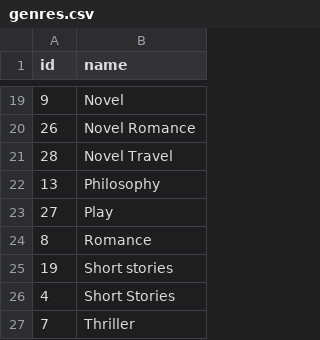
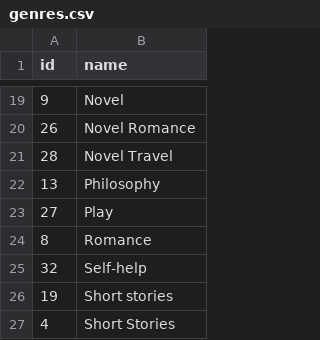
Before and after one commit to UlrikeDetective/code, a CSV file: SQL/PostGre/book_data/data/genres.csv, drawn as a sheet; only a part is shown, gaps mark what is left out; the shorter side is filled out with more unchanged rows.

```diff
--- a/SQL/PostGre/book_data/data/genres.csv
+++ b/SQL/PostGre/book_data/data/genres.csv
@@ -24,2 +24,3 @@
 8,"Romance"
+32,"Self-help"
 19,"Short stories"
```
Also changed, not shown: SQL/PostGre/book_data/data/authors.csv, SQL/PostGre/book_data/data/event_registrations.csv, 6 other files.
